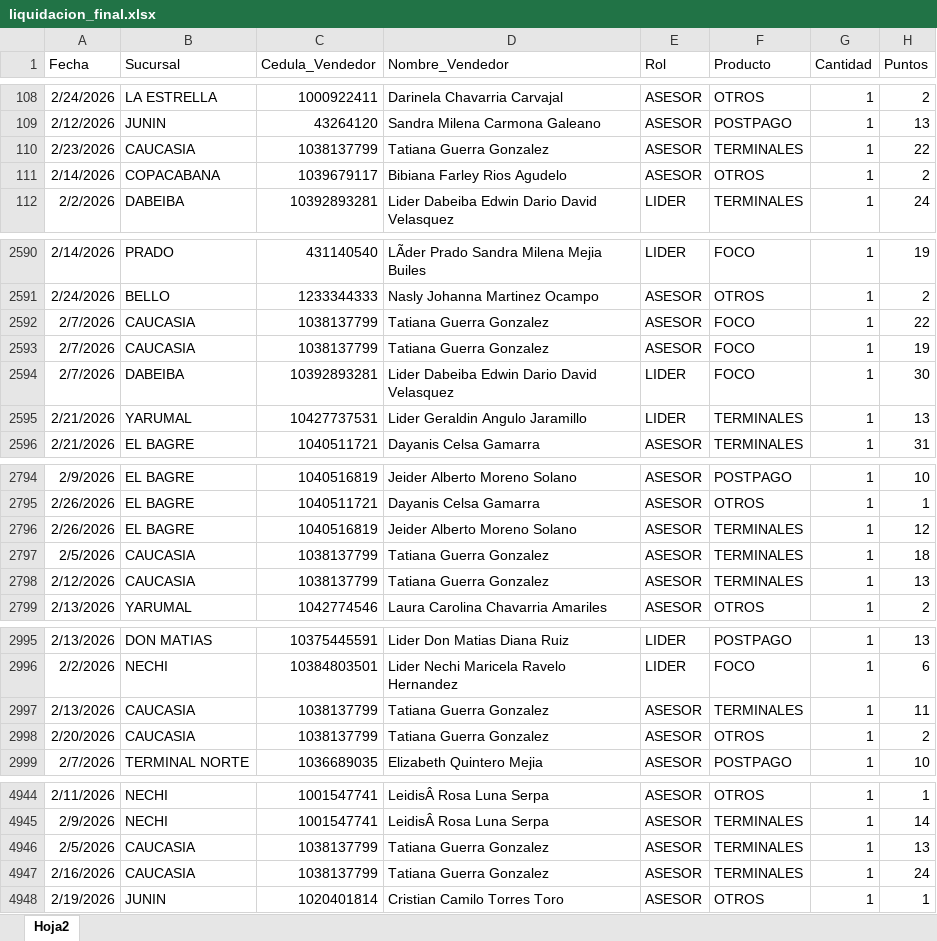
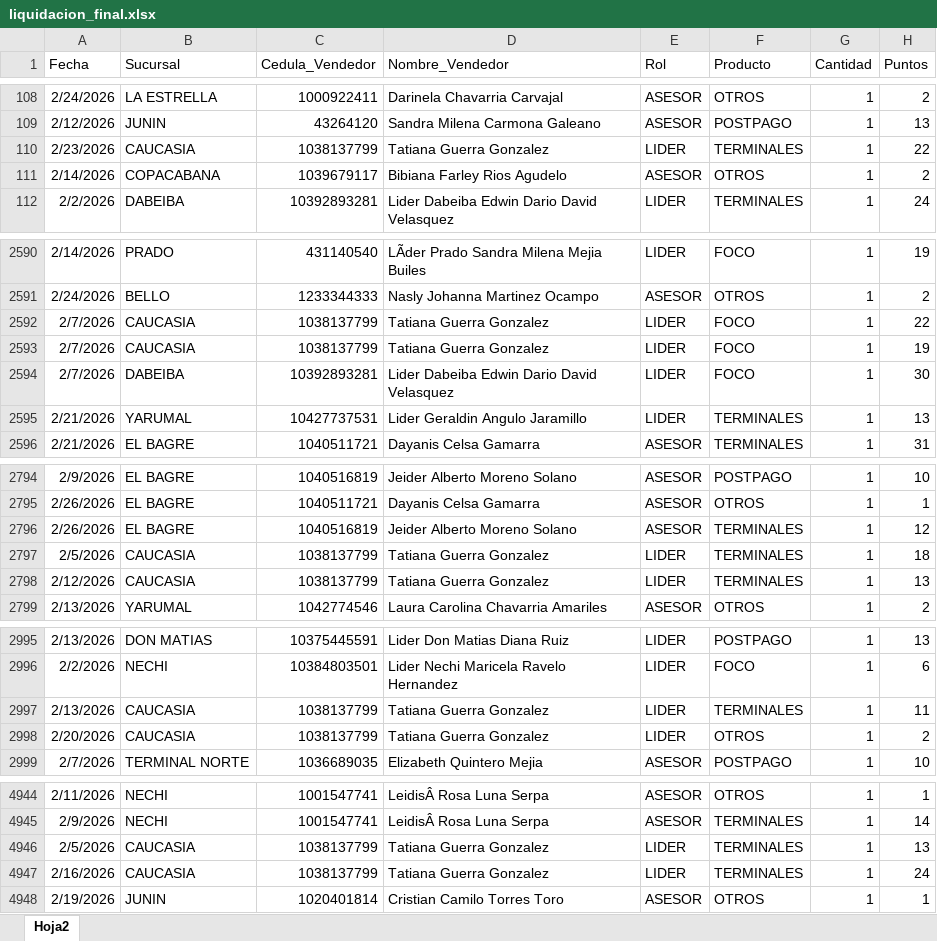
Before and after one commit to Paolam1903/CierreCVS2026, an Excel workbook: data/liquidacion_final.xlsx, sheet Hoja2, drawn as a sheet; only a part is shown, gaps mark what is left out; values as stored, in another font and other column widths than the file's, no borders; the diff covers the shown part only; the diff names each change by its address in the sheet, - before the commit and + after, or states it on an @@ line.

```diff
--- a/data/liquidacion_final.xlsx (sheet Hoja2)
+++ b/data/liquidacion_final.xlsx (sheet Hoja2)
-E110 (Rol): ASESOR
+E110 (Rol): LIDER
-E2592:E2593 (Rol): ASESOR
+E2592:E2593 (Rol): LIDER
-E2797:E2798 (Rol): ASESOR
+E2797:E2798 (Rol): LIDER
-E2997:E2998 (Rol): ASESOR
+E2997:E2998 (Rol): LIDER
-E4946:E4947 (Rol): ASESOR
+E4946:E4947 (Rol): LIDER
```
Also changed, not shown: 47 edited cells elsewhere in this sheet.
